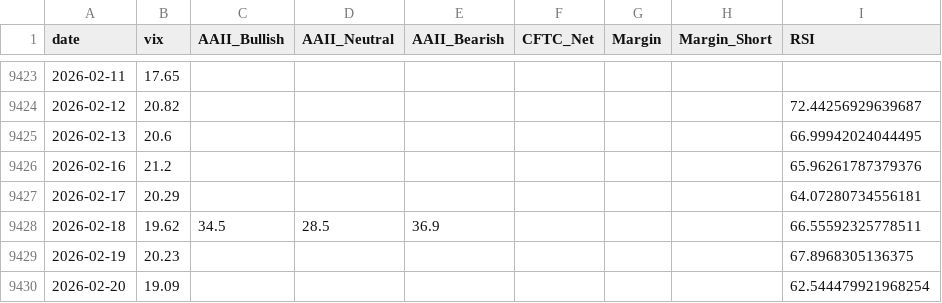
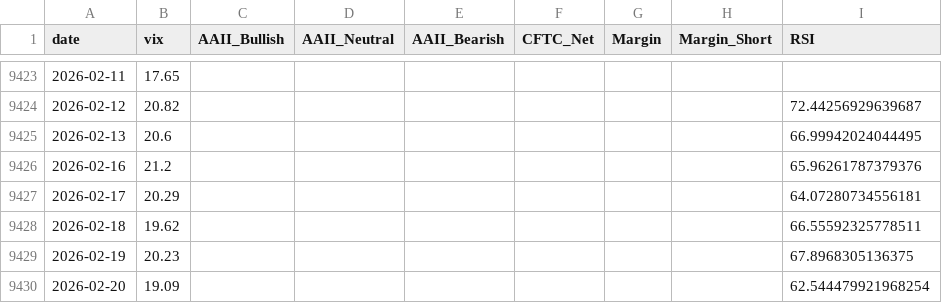
Before and after one commit to yasunogithub/market-reminder, a CSV file: data/combined.csv, drawn as a sheet; only a part is shown, gaps mark what is left out.

```diff
--- a/data/combined.csv
+++ b/data/combined.csv
@@ -9427,3 +9427,3 @@
 2026-02-17,20.29,,,,,,,64.07280734556181
-2026-02-18,19.62,34.5,28.5,36.9,,,,66.55592325778511
+2026-02-18,19.62,,,,,,,66.55592325778511
 2026-02-19,20.23,,,,,,,67.8968305136375
```
Also changed, not shown: data/aaii.csv, 1 other file.
